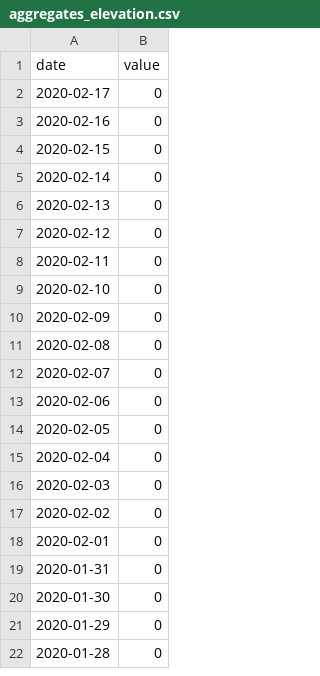
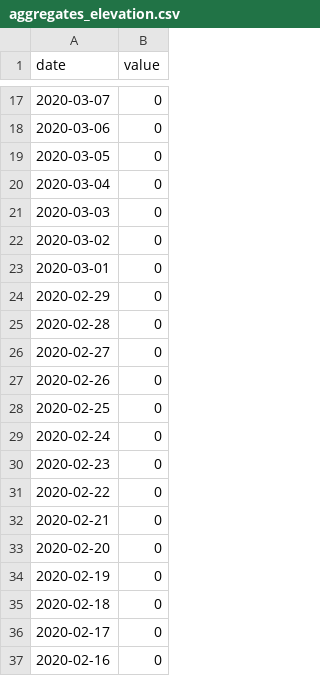
Before and after one commit to Handballfreak/WithingsData, a CSV file: src/aggregates_elevation.csv, drawn as a sheet; only a part is shown, gaps mark what is left out; the shorter side is filled out with more unchanged rows; the diff covers the shown part only.

```diff
--- a/src/aggregates_elevation.csv
+++ b/src/aggregates_elevation.csv
@@ -2 +17,20 @@ date,value
+2020-03-07,0
+2020-03-06,0
+2020-03-05,0
+2020-03-04,0
+2020-03-03,0
+2020-03-02,0
+2020-03-01,0
+2020-02-29,0
+2020-02-28,0
+2020-02-27,0
+2020-02-26,0
+2020-02-25,0
+2020-02-24,0
+2020-02-23,0
+2020-02-22,0
+2020-02-21,0
+2020-02-20,0
+2020-02-19,0
+2020-02-18,0
 2020-02-17,0
```
Also changed, not shown: 15 added rows elsewhere in this file, src/aggregates_distance.csv, src/aggregates_steps.csv, 13 other files.
